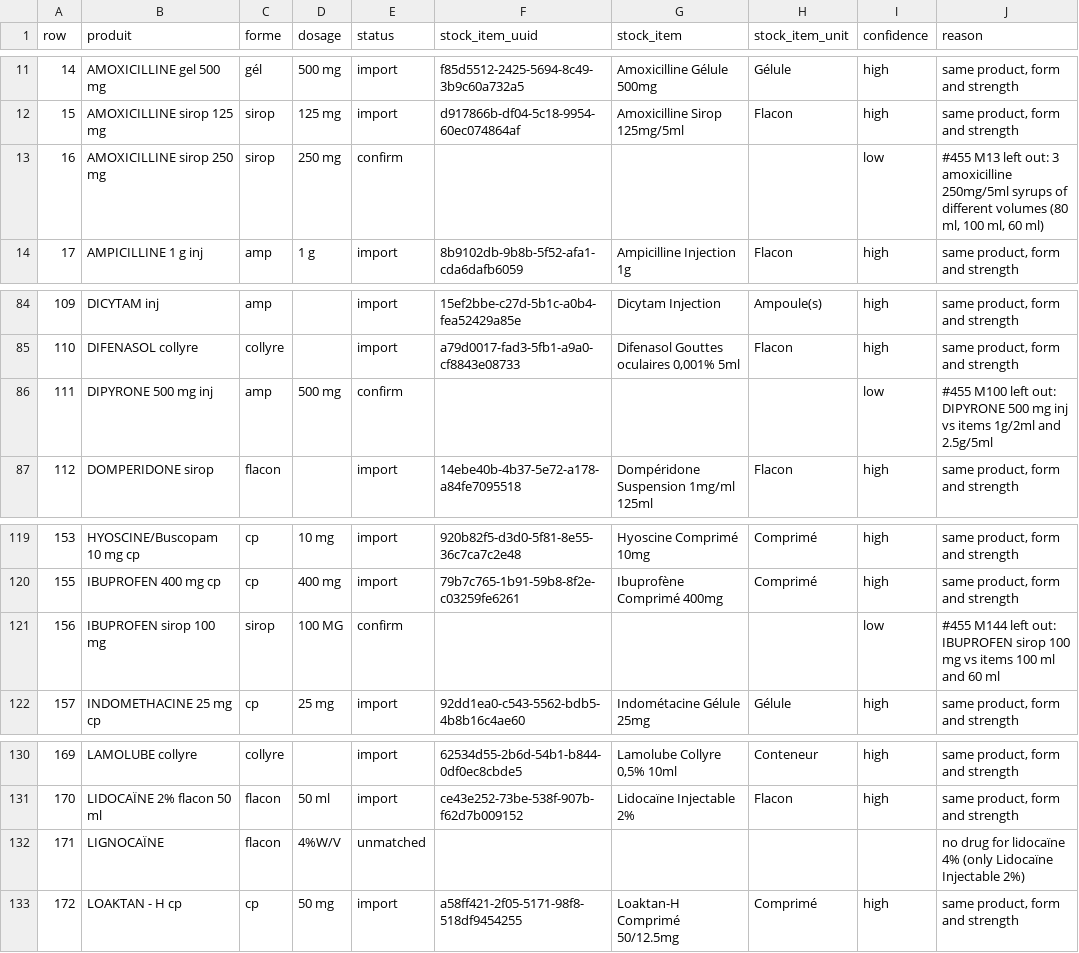
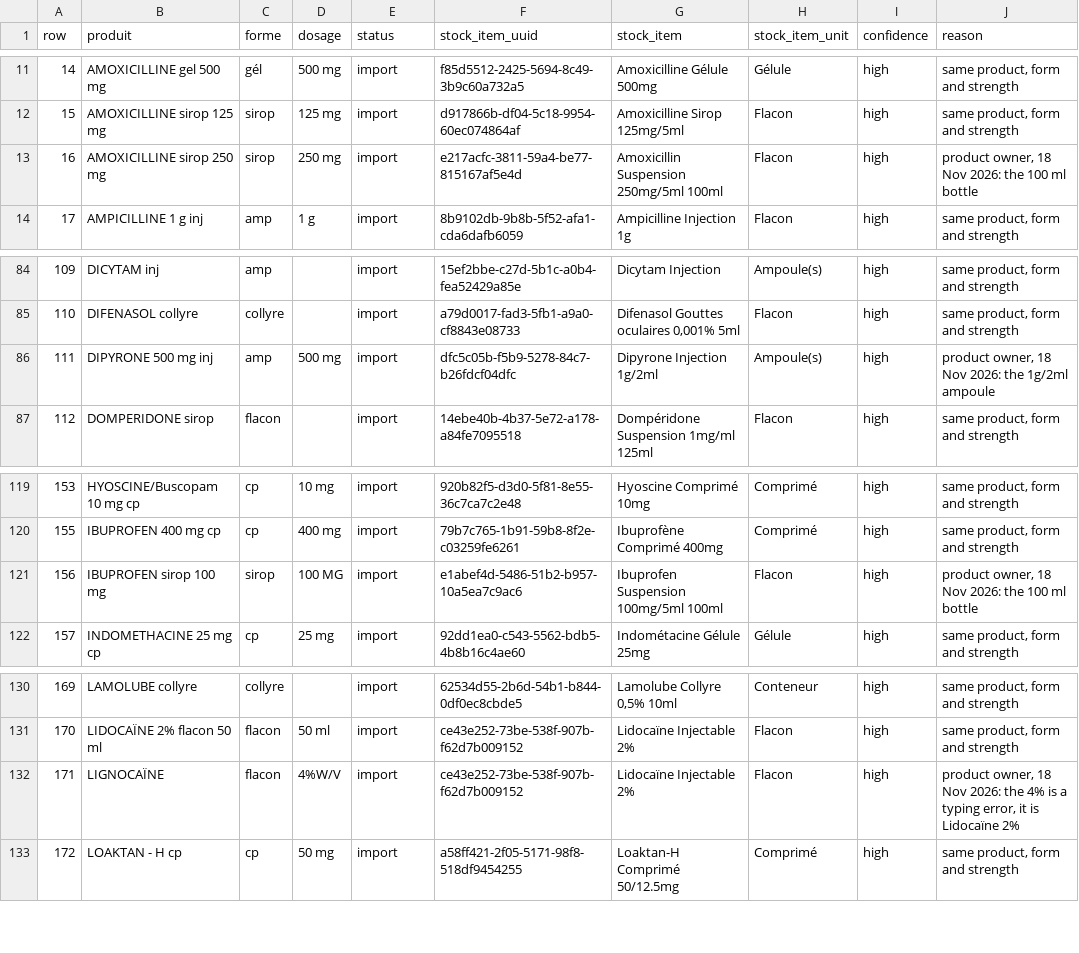
Before and after one commit to MadiroGlobalHealth/UVL-EMR, a CSV file: sites/mugamba/requirements/opening-stock-matching.csv, drawn as a sheet; only a part is shown, gaps mark what is left out.

Commit message:
fix(stock): opening stock, the four lines confirmed on 18 Nov, units by concept, scope checked first (#773)
Closes #773. Implementer AI run: 429cf270-57f3-4e70-b20d-a06b887310bd. Verified on UAT (operation IST-0080 on the test server).

```diff
--- a/sites/mugamba/requirements/opening-stock-matching.csv
+++ b/sites/mugamba/requirements/opening-stock-matching.csv
@@ -12,3 +12,3 @@ row,produit,forme,dosage,status,stock_item_uuid,stock_item,stock_item_unit,confi
 15,AMOXICILLINE sirop 125 mg,sirop,125 mg,import,d917866b-df04-5c18-9954-60ec074864af,Amoxicilline Sirop 125mg/5ml,Flacon,high,"same product, form and strength"
-16,AMOXICILLINE sirop 250 mg,sirop,250 mg,confirm,,,,low,"#455 M13 left out: 3 amoxicilline 250mg/5ml syrups of different volumes (80 ml, 100 ml, 60 ml)"
+16,AMOXICILLINE sirop 250 mg,sirop,250 mg,import,e217acfc-3811-59a4-be77-815167af5e4d,Amoxicillin Suspension 250mg/5ml 100ml,Flacon,high,"product owner, 18 Nov 2026: the 100 ml bottle"
 17,AMPICILLINE 1 g inj,amp,1 g,import,8b9102db-9b8b-5f52-afa1-cda6dafb6059,Ampicilline Injection 1g,Flacon,high,"same product, form and strength"
@@ -85,3 +85,3 @@ row,produit,forme,dosage,status,stock_item_uuid,stock_item,stock_item_unit,confi
 110,DIFENASOL collyre,collyre,,import,a79d0017-fad3-5fb1-a9a0-cf8843e08733,"Difenasol Gouttes oculaires 0,001% 5ml",Flacon,high,"same product, form and strength"
-111,DIPYRONE 500 mg inj,amp,500 mg,confirm,,,,low,#455 M100 left out: DIPYRONE 500 mg inj vs items 1g/2ml and 2.5g/5ml
+111,DIPYRONE 500 mg inj,amp,500 mg,import,dfc5c05b-f5b9-5278-84c7-b26fdcf04dfc,Dipyrone Injection 1g/2ml,Ampoule(s),high,"product owner, 18 Nov 2026: the 1g/2ml ampoule"
 112,DOMPERIDONE sirop,flacon,,import,14ebe40b-4b37-5e72-a178-a84fe7095518,Dompéridone Suspension 1mg/ml 125ml,Flacon,high,"same product, form and strength"
@@ -120,3 +120,3 @@ row,produit,forme,dosage,status,stock_item_uuid,stock_item,stock_item_unit,confi
 155,IBUPROFEN 400 mg cp,cp,400 mg,import,79b7c765-1b91-59b8-8f2e-c03259fe6261,Ibuprofène Comprimé 400mg,Comprimé,high,"same product, form and strength"
-156,IBUPROFEN sirop 100 mg,sirop,100 MG,confirm,,,,low,#455 M144 left out: IBUPROFEN sirop 100 mg vs items 100 ml and 60 ml
+156,IBUPROFEN sirop 100 mg,sirop,100 MG,import,e1abef4d-5486-51b2-b957-10a5ea7c9ac6,Ibuprofen Suspension 100mg/5ml 100ml,Flacon,high,"product owner, 18 Nov 2026: the 100 ml bottle"
 157,INDOMETHACINE 25 mg cp,cp,25 mg,import,92dd1ea0-c543-5562-bdb5-4b8b16c4ae60,Indométacine Gélule 25mg,Gélule,high,"same product, form and strength"
@@ -131,3 +131,3 @@ row,produit,forme,dosage,status,stock_item_uuid,stock_item,stock_item_unit,confi
 170,LIDOCAÏNE 2% flacon 50 ml,flacon,50 ml,import,ce43e252-73be-538f-907b-f62d7b009152,Lidocaïne Injectable 2%,Flacon,high,"same product, form and strength"
-171,LIGNOCAÏNE,flacon,4%W/V,unmatched,,,,,no drug for lidocaïne 4% (only Lidocaïne Injectable 2%)
+171,LIGNOCAÏNE,flacon,4%W/V,import,ce43e252-73be-538f-907b-f62d7b009152,Lidocaïne Injectable 2%,Flacon,high,"product owner, 18 Nov 2026: the 4% is a typing error, it is Lidocaïne 2%"
 172,LOAKTAN - H cp,cp,50 mg,import,a58ff421-2f05-5171-98f8-518df9454255,Loaktan-H Comprimé 50/12.5mg,Comprimé,high,"same product, form and strength"
```
Also changed, not shown: 3 other files.
